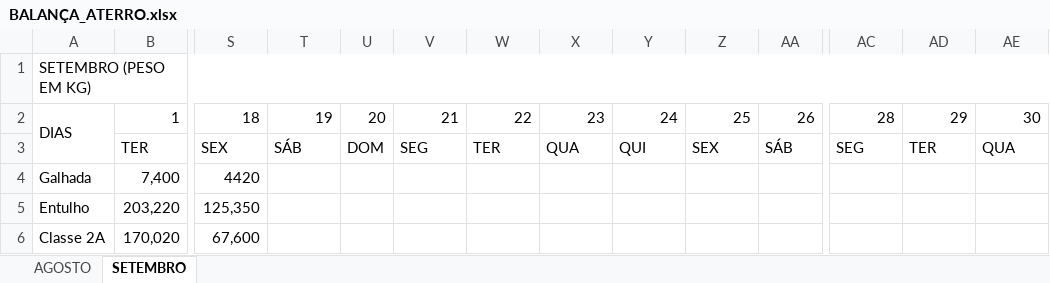
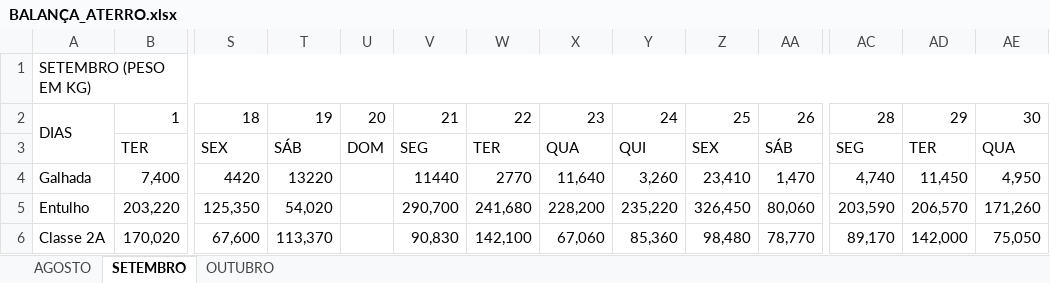
Before and after one commit to murilomarpires-hub/CMACatalaoWebPortal02, an Excel workbook: BALANÇA_ATERRO.xlsx, sheet SETEMBRO, drawn as a sheet; only a part is shown, gaps mark what is left out; values as stored, in another font and other column widths than the file's, no cell formats; charts and pictures not drawn; the diff covers the shown part only; the diff names each change by its address in the sheet, - before the commit and + after, or states it on an @@ line.

Commit message:
Atualiza dados da balanca com registros apos dia 19 e mes de Outubro

```diff
--- a/BALANÇA_ATERRO.xlsx (sheet SETEMBRO)
+++ b/BALANÇA_ATERRO.xlsx (sheet SETEMBRO)
+sheet tab: OUTUBRO
-T4: (empty)
+T4: 13220
-V4: (empty)
+V4: 11440
-W4: (empty)
+W4: 2770
-X4: (empty)
+X4: 11,640
-Y4: (empty)
+Y4: 3,260
-Z4: (empty)
+Z4: 23,410
-AA4: (empty)
+AA4: 1,470
-AC4: (empty)
+AC4: 4,740
-AD4: (empty)
+AD4: 11,450
-AE4: (empty)
+AE4: 4,950
-T5: (empty)
+T5: 54,020
-V5: (empty)
+V5: 290,700
-W5: (empty)
+W5: 241,680
-X5: (empty)
+X5: 228,200
-Y5: (empty)
+Y5: 235,220
-Z5: (empty)
+Z5: 326,450
-AA5: (empty)
+AA5: 80,060
-AC5: (empty)
+AC5: 203,590
-AD5: (empty)
+AD5: 206,570
-AE5: (empty)
+AE5: 171,260
-T6: (empty)
+T6: 113,370
-V6: (empty)
+V6: 90,830
-W6: (empty)
+W6: 142,100
-X6: (empty)
+X6: 67,060
-Y6: (empty)
+Y6: 85,360
-Z6: (empty)
+Z6: 98,480
-AA6: (empty)
+AA6: 78,770
-AC6: (empty)
+AC6: 89,170
-AD6: (empty)
+AD6: 142,000
-AE6: (empty)
+AE6: 75,050
```
Also changed, not shown: 72 edited cells and merged cells elsewhere in this sheet, cell formats, formulas that keep their value, charts or pictures.
